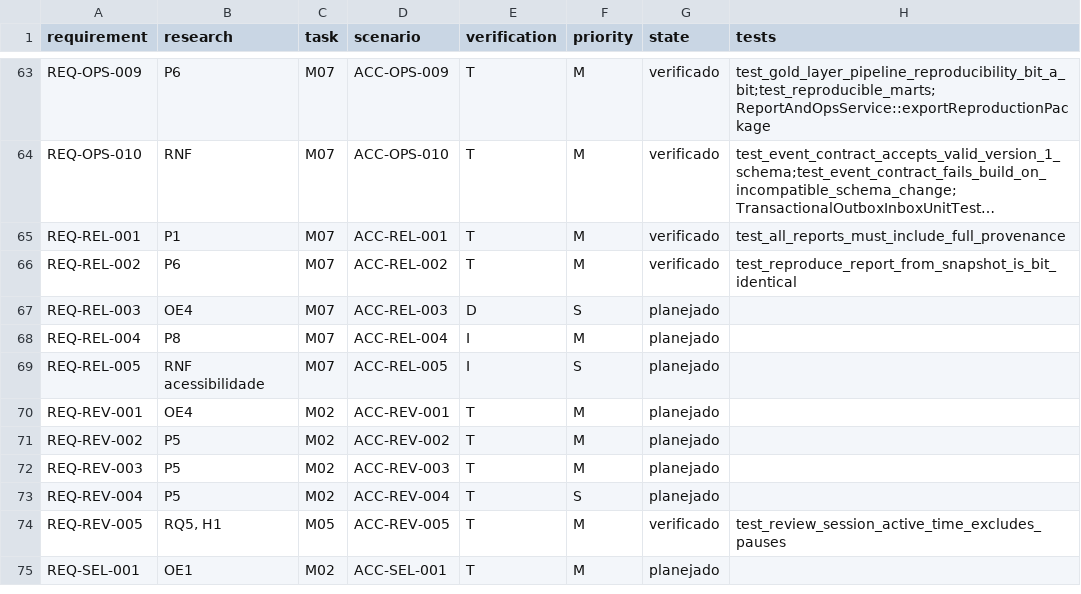
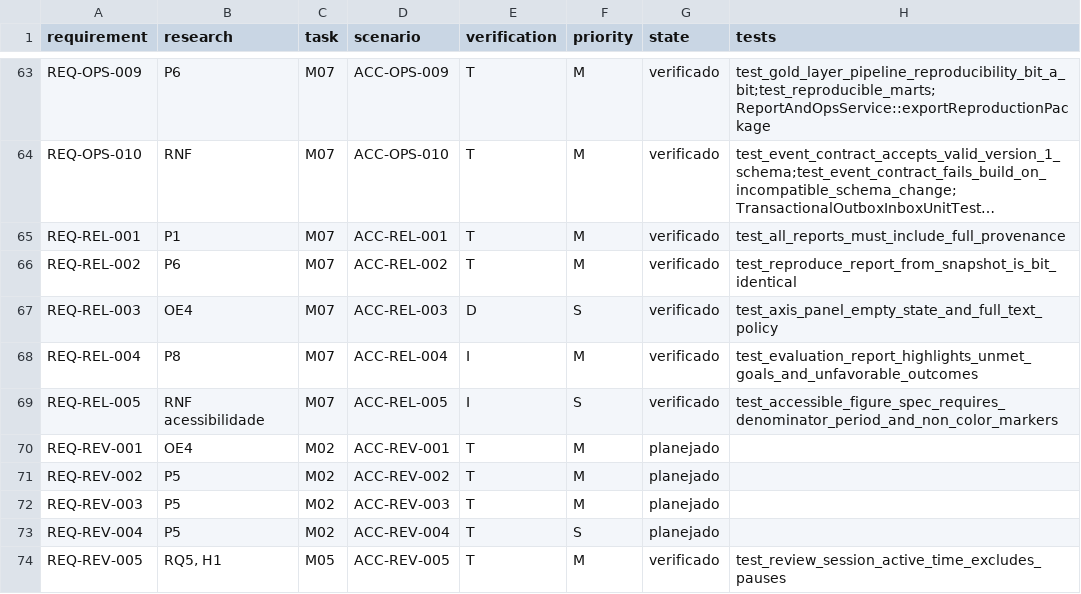
Before and after one commit to PauloHFA/DenguePharma, a CSV file: spec/rastreabilidade.csv, drawn as a sheet; only a part is shown, gaps mark what is left out; the shorter side is filled out with more unchanged rows; long unchanged cells end in ….

Commit message:
feat(reports): implement axis panels empty states, unmet goals highlight, and accessible figures (REQ-REL-003, REQ-REL-004, REQ-REL-005) (v0.43.0)
- Add AxisPanelState with standardized empty state explanations and license access policies (REQ-REL-003)

- Add build_evaluation_report with mandatory highlighted alert section for unmet goals and unfavorable results (REQ-REL-004)

- Add AccessibleFigureSpec enforcing captions with denominator, period, and non-color-only markers (REQ-REL-005)

- Unit tests in test_executive_panels.py passing 100%

- Conclude 100% of Module M07 (5 requirements verified)

- Update SDD requirements to 70 verified items

- Update consolidated executive PDF (3 pages) and README

Co-authored-by: Antigravity <antigravity@google.com>

```diff
--- a/spec/rastreabilidade.csv
+++ b/spec/rastreabilidade.csv
@@ -66,5 +66,5 @@ REQ-REL-001,P1,M07,ACC-REL-001,T,M,verificado,test_all_reports_must_include_full
 REQ-REL-002,P6,M07,ACC-REL-002,T,M,verificado,test_reproduce_report_from_snapshot_is_bit_identical
-REQ-REL-003,OE4,M07,ACC-REL-003,D,S,planejado,
-REQ-REL-004,P8,M07,ACC-REL-004,I,M,planejado,
-REQ-REL-005,RNF acessibilidade,M07,ACC-REL-005,I,S,planejado,
+REQ-REL-003,OE4,M07,ACC-REL-003,D,S,verificado,test_axis_panel_empty_state_and_full_text_policy
+REQ-REL-004,P8,M07,ACC-REL-004,I,M,verificado,test_evaluation_report_highlights_unmet_goals_and_unfavorable_outcomes
+REQ-REL-005,RNF acessibilidade,M07,ACC-REL-005,I,S,verificado,test_accessible_figure_spec_requires_denominator_period_and_non_color_markers
 REQ-REV-001,OE4,M02,ACC-REV-001,T,M,planejado,
```
Also changed, not shown: 10 other files.
